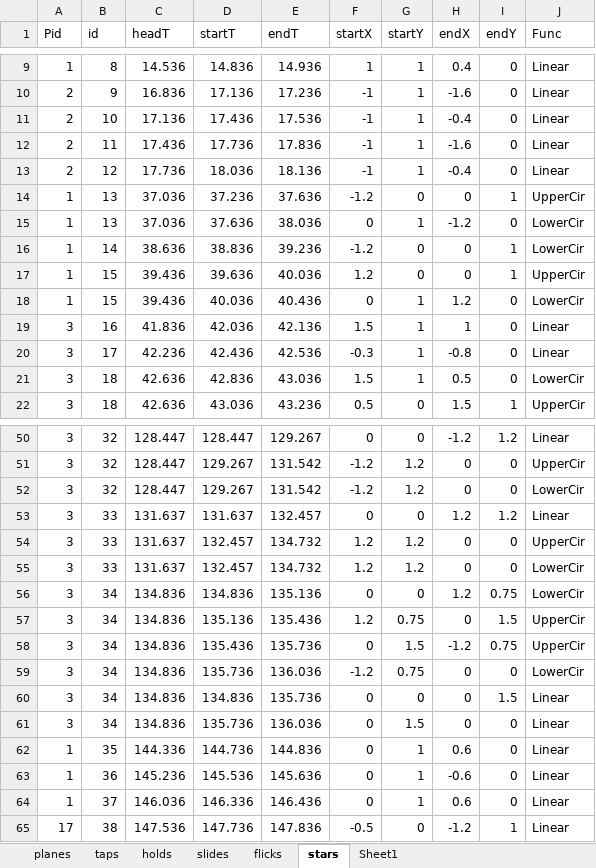
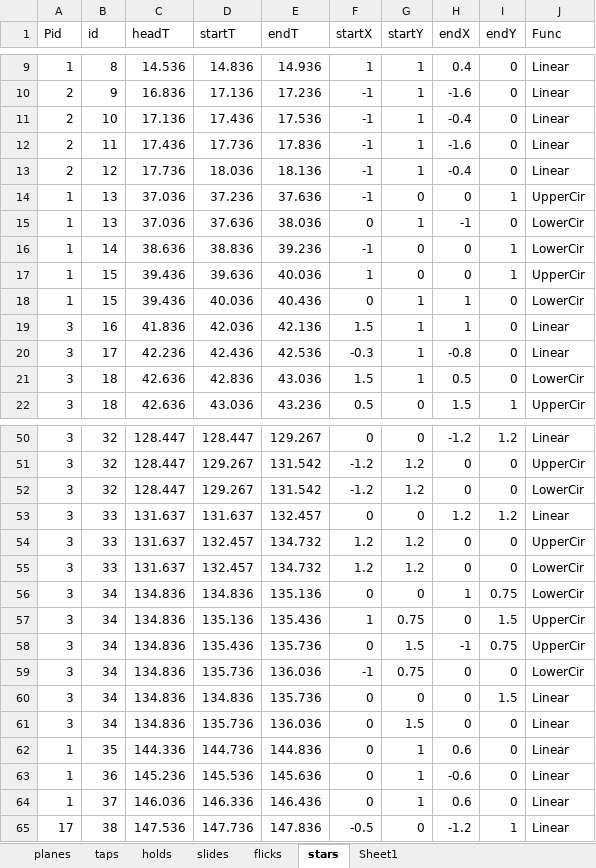
Before and after one commit to DEDOUO/Xenody, an Excel workbook: Assets/Scripts/Chart示例.xlsx, sheet stars, drawn as a sheet; only a part is shown, gaps mark what is left out; values as stored, in another font and other column widths than the file's, no borders; the diff covers the shown part only; the diff names each change by its address in the sheet, - before the commit and + after, or states it on an @@ line.

```diff
--- a/Assets/Scripts/Chart示例.xlsx (sheet stars)
+++ b/Assets/Scripts/Chart示例.xlsx (sheet stars)
-F14 (startX): -1.2
+F14 (startX): -1
-H15 (endX): -1.2
+H15 (endX): -1
-F16 (startX): -1.2
+F16 (startX): -1
-F17 (startX): 1.2
+F17 (startX): 1
-H18 (endX): 1.2
+H18 (endX): 1
-H56 (endX): 1.2
+H56 (endX): 1
-F57 (startX): 1.2
+F57 (startX): 1
-H58 (endX): -1.2
+H58 (endX): -1
-F59 (startX): -1.2
+F59 (startX): -1
```
Also changed, not shown: 18 edited cells elsewhere in this sheet, sheet slides, sheet taps, 28 other files.
